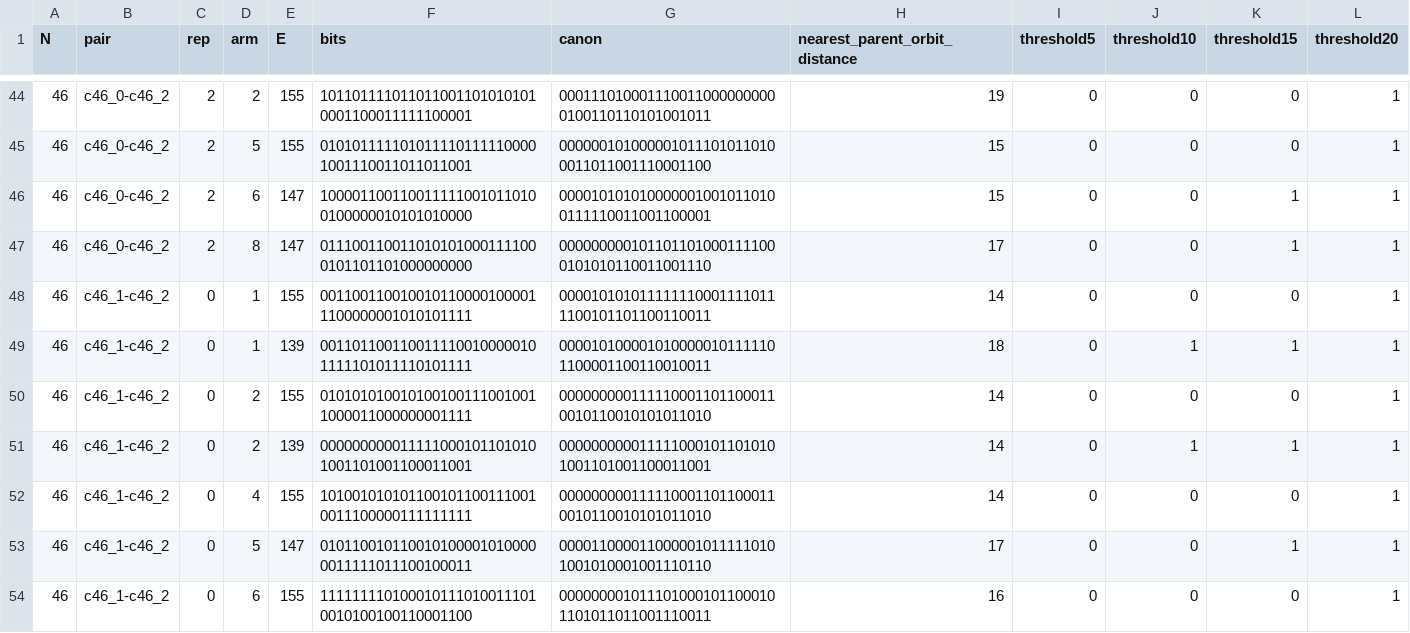
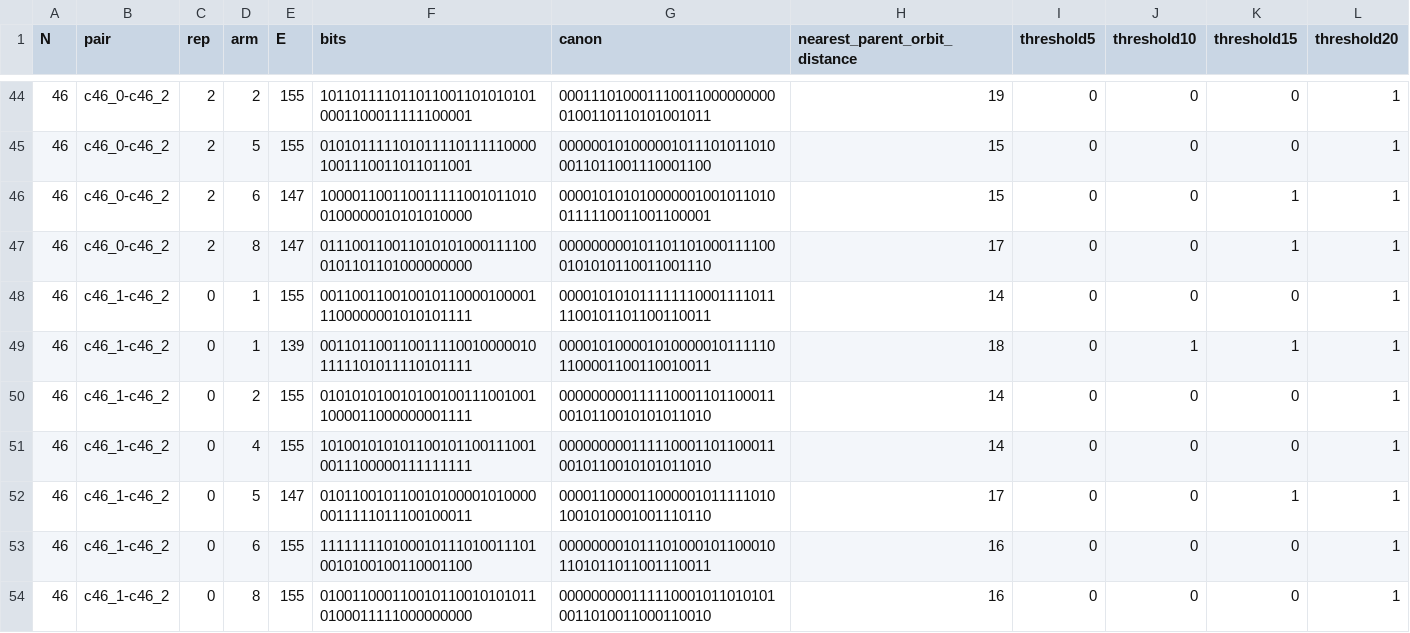
Before and after one commit to teddyli18000/web-ingest, a TSV file: science-boundary/labs-ai4s-search/recombination_20261105/innovation/results/combined10_new_children.tsv, drawn as a sheet; only a part is shown, gaps mark what is left out; the shorter side is filled out with more unchanged rows; the diff covers the shown part only; the diff names each change by its address in the sheet, - before the commit and + after, or states it on an @@ line.

```diff
--- a/science-boundary/labs-ai4s-search/recombination_20261105/innovation/results/combined10_new_children.tsv
+++ b/science-boundary/labs-ai4s-search/recombination_20261105/innovation/results/combined10_new_children.tsv
-row 51: 46 | c46_1-c46_2 | 0 | 2 | 139 | 0000000000111110001011010101001101001100011001 | 0000000000111110001011010101001101001100011001 | 14 | 0 | 1 | 1 | 1
```
Also changed, not shown: 5 removed rows elsewhere in this file, science-boundary/labs-ai4s-search/recombination_20261105/innovation/results/combined10_sessions.tsv, 2 other files.
